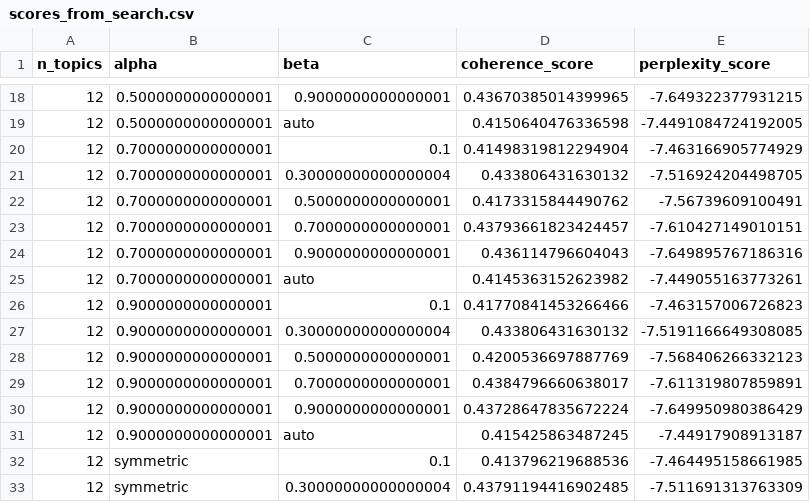
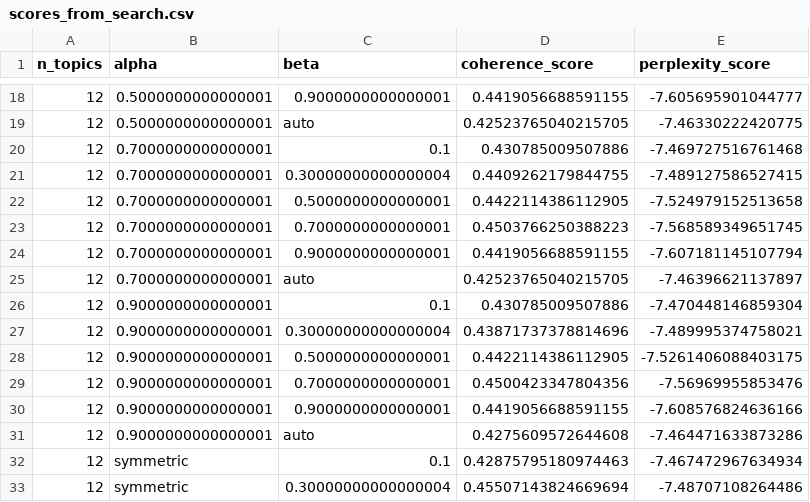
Before and after one commit to QuantLet/DEDA_class_SoSe2023, a CSV file: DEDA_class_SoSe2023_LDA_MSc_Theses/Topics_CSVs/scores_from_search.csv, drawn as a sheet; only a part is shown, gaps mark what is left out; the diff covers the shown part only.

```diff
--- a/DEDA_class_SoSe2023_LDA_MSc_Theses/Topics_CSVs/scores_from_search.csv
+++ b/DEDA_class_SoSe2023_LDA_MSc_Theses/Topics_CSVs/scores_from_search.csv
@@ -18,16 +18,16 @@ n_topics,alpha,beta,coherence_score,perplexity_score
-12,0.5000000000000001,0.9000000000000001,0.43670385014399965,-7.649322377931215
-12,0.5000000000000001,auto,0.4150640476336598,-7.4491084724192005
-12,0.7000000000000001,0.1,0.41498319812294904,-7.463166905774929
-12,0.7000000000000001,0.30000000000000004,0.433806431630132,-7.516924204498705
-12,0.7000000000000001,0.5000000000000001,0.4173315844490762,-7.56739609100491
-12,0.7000000000000001,0.7000000000000001,0.43793661823424457,-7.610427149010151
-12,0.7000000000000001,0.9000000000000001,0.436114796604043,-7.649895767186316
-12,0.7000000000000001,auto,0.4145363152623982,-7.449055163773261
-12,0.9000000000000001,0.1,0.41770841453266466,-7.463157006726823
-12,0.9000000000000001,0.30000000000000004,0.433806431630132,-7.5191166649308085
-12,0.9000000000000001,0.5000000000000001,0.4200536697887769,-7.568406266332123
-12,0.9000000000000001,0.7000000000000001,0.4384796660638017,-7.611319807859891
-12,0.9000000000000001,0.9000000000000001,0.43728647835672224,-7.649950980386429
-12,0.9000000000000001,auto,0.415425863487245,-7.44917908913187
-12,symmetric,0.1,0.413796219688536,-7.464495158661985
-12,symmetric,0.30000000000000004,0.43791194416902485,-7.511691313763309
+12,0.5000000000000001,0.9000000000000001,0.4419056688591155,-7.605695901044777
+12,0.5000000000000001,auto,0.42523765040215705,-7.46330222420775
+12,0.7000000000000001,0.1,0.430785009507886,-7.469727516761468
+12,0.7000000000000001,0.30000000000000004,0.4409262179844755,-7.489127586527415
+12,0.7000000000000001,0.5000000000000001,0.4422114386112905,-7.524979152513658
+12,0.7000000000000001,0.7000000000000001,0.4503766250388223,-7.568589349651745
+12,0.7000000000000001,0.9000000000000001,0.4419056688591155,-7.607181145107794
+12,0.7000000000000001,auto,0.42523765040215705,-7.46396621137897
+12,0.9000000000000001,0.1,0.430785009507886,-7.470448146859304
+12,0.9000000000000001,0.30000000000000004,0.43871737378814696,-7.489995374758021
+12,0.9000000000000001,0.5000000000000001,0.4422114386112905,-7.5261406088403175
+12,0.9000000000000001,0.7000000000000001,0.4500423347804356,-7.56969955853476
+12,0.9000000000000001,0.9000000000000001,0.4419056688591155,-7.608576824636166
+12,0.9000000000000001,auto,0.4275609572644608,-7.464471633873286
+12,symmetric,0.1,0.42875795180974463,-7.467472967634934
+12,symmetric,0.30000000000000004,0.45507143824669694,-7.48707108264486
```
Also changed, not shown: 40 edited cells elsewhere in this file, DEDA_class_SoSe2023_LDA_MSc_Theses/Topics_CSVs/Topics_from_simple_model.csv, DEDA_class_SoSe2023_LDA_MSc_Theses/Topics_CSVs/best_topics.csv.
